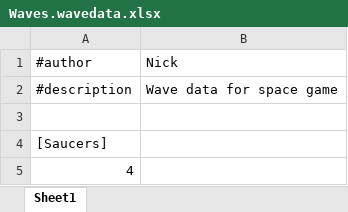
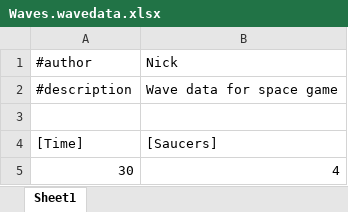
Before and after one commit to apsdsm/spacegame, an Excel workbook: Assets/Imports/Waves.wavedata.xlsx, sheet Sheet1, drawn as a sheet; values as stored, in another font and other column widths than the file's, no borders; removed rows and columns are numbered as before the commit, all else as after; the diff names each change by its address in the sheet, - before the commit and + after, or states it on an @@ line.

```diff
--- a/Assets/Imports/Waves.wavedata.xlsx (sheet Sheet1)
+++ b/Assets/Imports/Waves.wavedata.xlsx (sheet Sheet1)
-row 4: [Saucers]
-row 5: 4
+row 4: [Time] | [Saucers]
+row 5: 30 | 4
```
Also changed, not shown: 47 other files.
